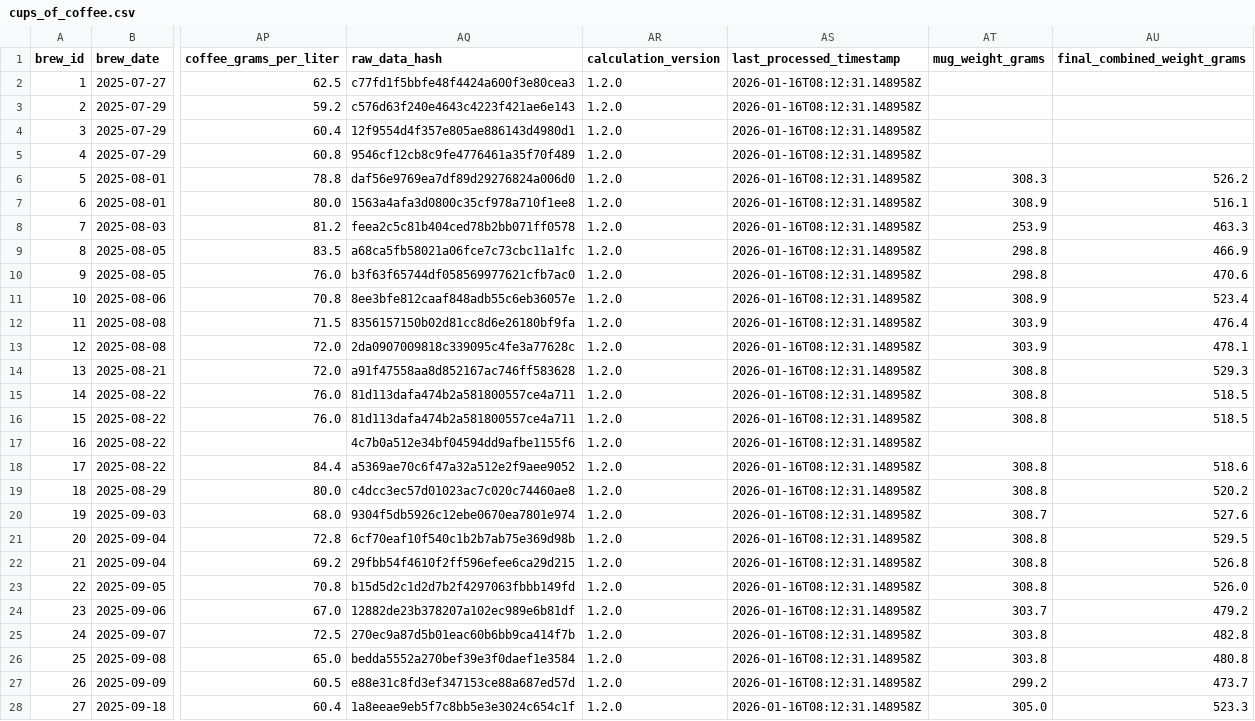
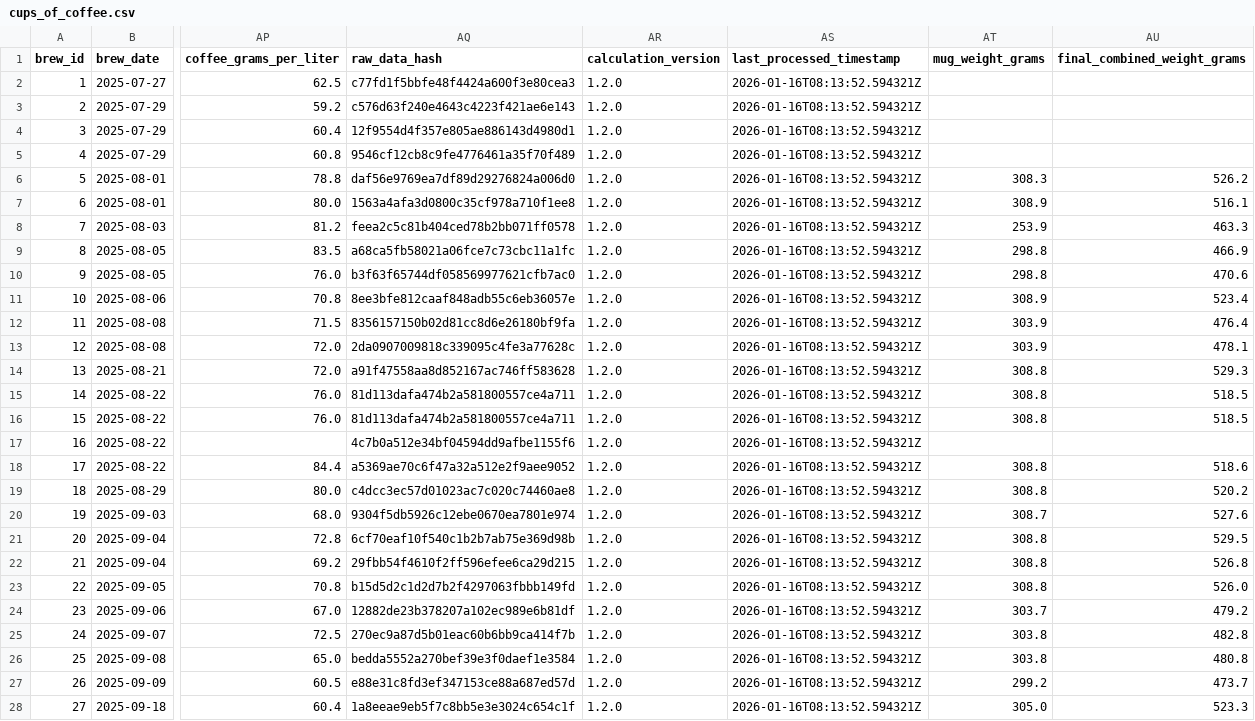
Before and after one commit to tomasjgsn/coffee_db, a CSV file: data/cups_of_coffee.csv, drawn as a sheet; only a part is shown, gaps mark what is left out; the diff covers the shown part only; the diff names each change by its address in the sheet, - before the commit and + after, or states it on an @@ line.

```diff
--- a/data/cups_of_coffee.csv
+++ b/data/cups_of_coffee.csv
-AS2:AS28 (last_processed_timestamp): 2026-01-16T08:12:31.148958Z
+AS2:AS28 (last_processed_timestamp): 2026-01-16T08:13:52.594321Z
```
Also changed, not shown: 14 edited cells elsewhere in this file.
